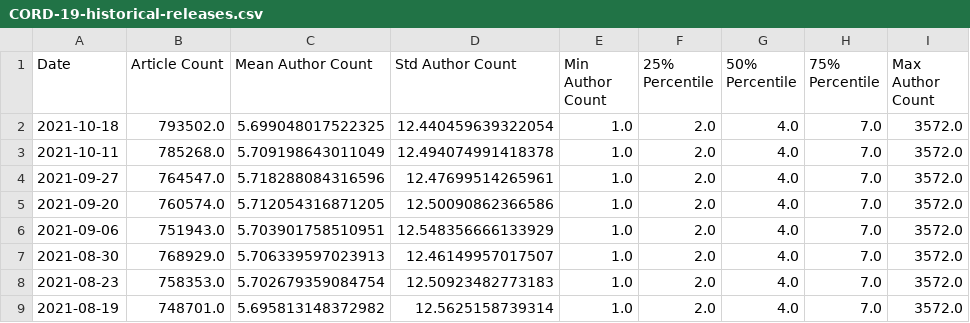
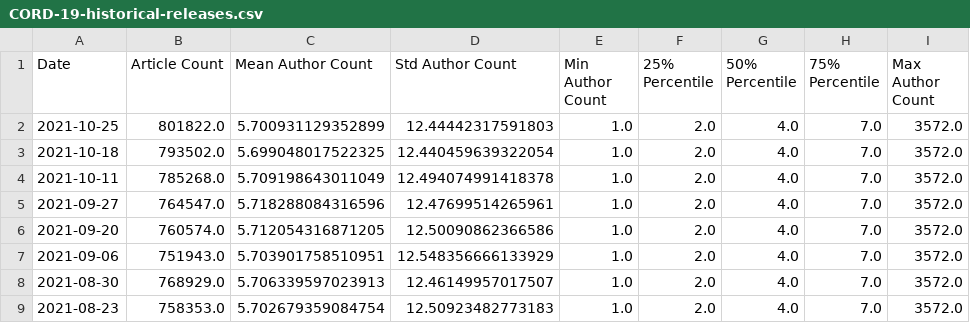
Before and after one commit to chrisgebert/CORD-19-publications, a CSV file: data/CORD-19-historical-releases.csv, drawn as a sheet; only a part is shown; the shorter side is filled out with more unchanged rows.

```diff
--- a/data/CORD-19-historical-releases.csv
+++ b/data/CORD-19-historical-releases.csv
@@ -1,2 +1,3 @@
 Date,Article Count,Mean Author Count,Std Author Count,Min Author Count,25% Percentile,50% Percentile,75% Percentile,Max Author Count
+2021-10-25,801822.0,5.700931129352899,12.44442317591803,1.0,2.0,4.0,7.0,3572.0
 2021-10-18,793502.0,5.699048017522325,12.440459639322054,1.0,2.0,4.0,7.0,3572.0
```
